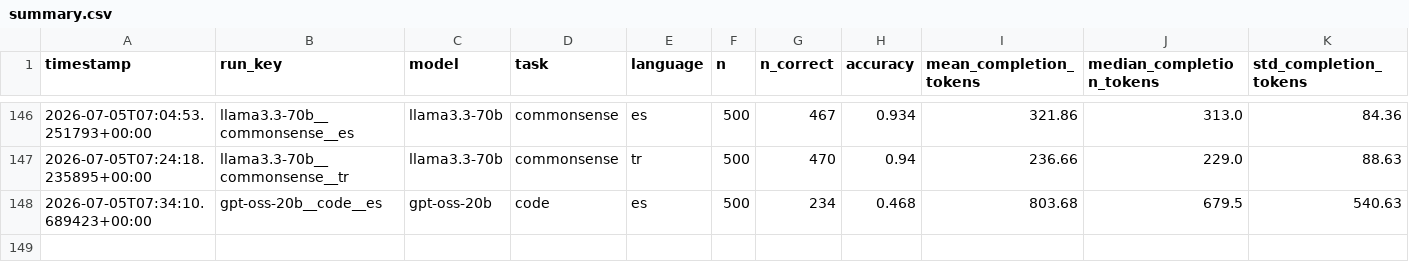
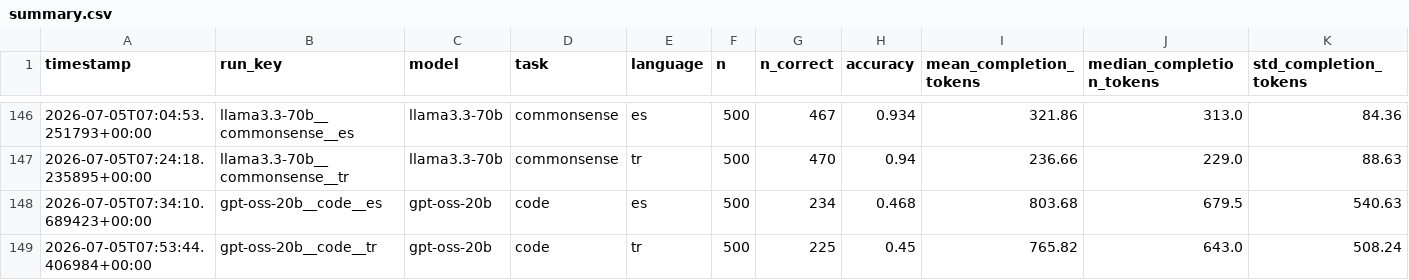
Before and after one commit to MrAyushBajpai/multilang-token-efficiency, a CSV file: results/summary.csv, drawn as a sheet; only a part is shown, gaps mark what is left out; rows hold the shown columns only; the diff names each change by its address in the sheet, - before the commit and + after, or states it on an @@ line.

Commit message:
Added Result for gpt-oss-20b for Code Task in Turkish

```diff
--- a/results/summary.csv
+++ b/results/summary.csv
+row 149: 2026-07-05T07:53:44.406984+00:00 | gpt-oss-20b__code__tr | gpt-oss-20b | code | tr | 500 | 225 | 0.45 | 765.82 | 643.0 | 508.24
```
Also changed, not shown: 2 other files.
